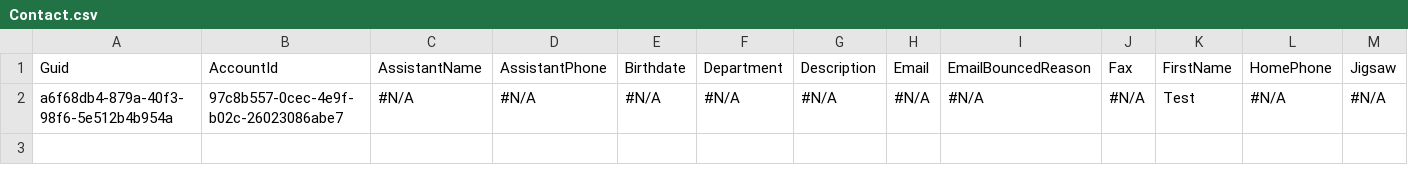
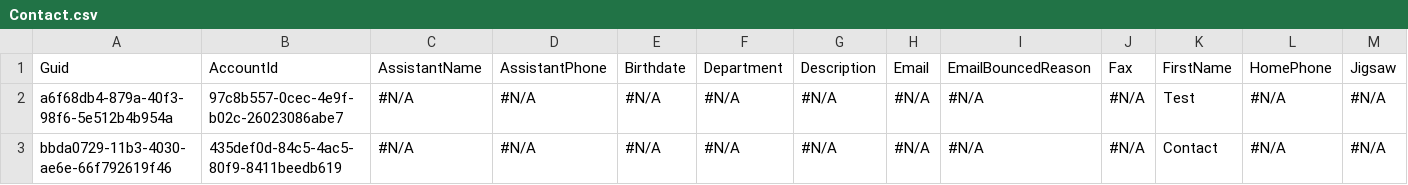
Before and after one commit to Prodlymoover/TestProdrepo, a CSV file: Contact.csv, drawn as a sheet; only a part is shown; rows hold the shown columns only; the diff names each change by its address in the sheet, - before the commit and + after, or states it on an @@ line.

```diff
--- a/Contact.csv
+++ b/Contact.csv
+row 3: bbda0729-11b3-4030-ae6e-66f792619f46 | 435def0d-84c5-4ac5-80f9-8411beedb619 | #N/A | #N/A | #N/A | #N/A | #N/A | #N/A | #N/A | #N/A | Contact | #N/A | #N/A
```
Also changed, not shown: Account.csv, Case.csv.
